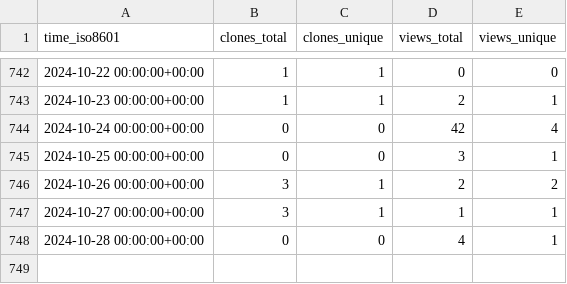
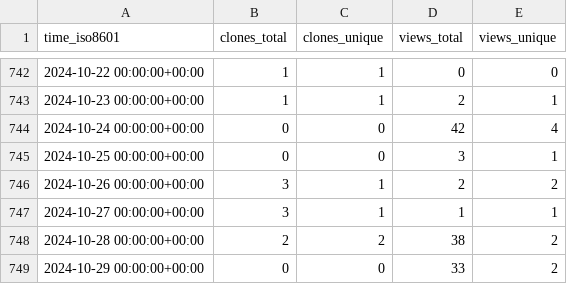
Before and after one commit to aubricot/computer_vision_with_eol_images, a CSV file: aubricot/computer_vision_with_eol_images/ghrs-data/views_clones_aggregate.csv, drawn as a sheet; only a part is shown, gaps mark what is left out.

```diff
--- a/aubricot/computer_vision_with_eol_images/ghrs-data/views_clones_aggregate.csv
+++ b/aubricot/computer_vision_with_eol_images/ghrs-data/views_clones_aggregate.csv
@@ -747,2 +747,3 @@ time_iso8601,clones_total,clones_unique,views_total,views_unique
 2024-10-27 00:00:00+00:00,3,1,1,1
-2024-10-28 00:00:00+00:00,0,0,4,1
+2024-10-28 00:00:00+00:00,2,2,38,2
+2024-10-29 00:00:00+00:00,0,0,33,2
```
Also changed, not shown: 1 other file.
